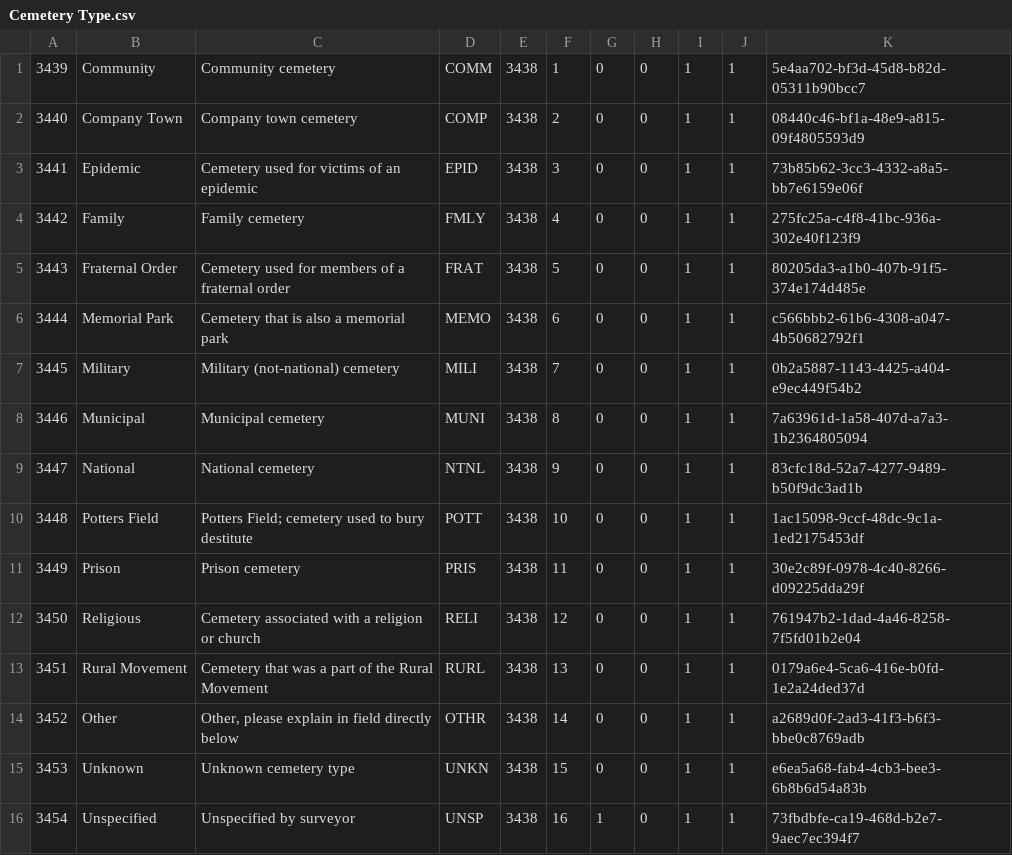
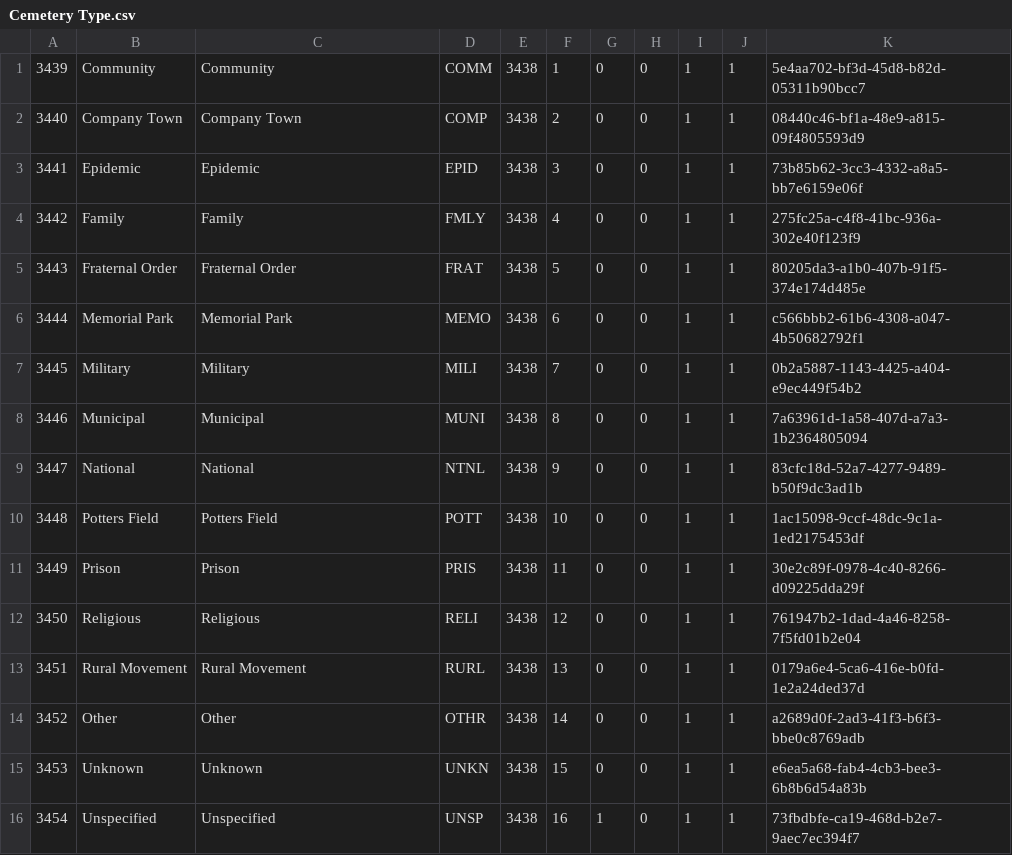
Before and after one commit to legiongis/fpan-data, a CSV file: utils/reference-csvs/FMSF/Cemetery Type.csv, drawn as a sheet.

```diff
--- a/utils/reference-csvs/FMSF/Cemetery Type.csv
+++ b/utils/reference-csvs/FMSF/Cemetery Type.csv
@@ -1,16 +1,16 @@
-3439,Community,Community cemetery,COMM,3438,1,0,0,1,1,5e4aa702-bf3d-45d8-b82d-05311b90bcc7
-3440,Company Town,Company town cemetery,COMP,3438,2,0,0,1,1,08440c46-bf1a-48e9-a815-09f4805593d9
-3441,Epidemic,Cemetery used for victims of an epidemic,EPID,3438,3,0,0,1,1,73b85b62-3cc3-4332-a8a5-bb7e6159e06f
-3442,Family,Family cemetery,FMLY,3438,4,0,0,1,1,275fc25a-c4f8-41bc-936a-302e40f123f9
-3443,Fraternal Order,Cemetery used for members of a fraternal order,FRAT,3438,5,0,0,1,1,80205da3-a1b0-407b-91f5-374e174d485e
-3444,Memorial Park,Cemetery that is also a memorial park,MEMO,3438,6,0,0,1,1,c566bbb2-61b6-4308-a047-4b50682792f1
-3445,Military,Military (not-national) cemetery,MILI,3438,7,0,0,1,1,0b2a5887-1143-4425-a404-e9ec449f54b2
-3446,Municipal,Municipal cemetery,MUNI,3438,8,0,0,1,1,7a63961d-1a58-407d-a7a3-1b2364805094
-3447,National,National cemetery,NTNL,3438,9,0,0,1,1,83cfc18d-52a7-4277-9489-b50f9dc3ad1b
-3448,Potters Field,Potters Field; cemetery used to bury destitute,POTT,3438,10,0,0,1,1,1ac15098-9ccf-48dc-9c1a-1ed2175453df
-3449,Prison,Prison cemetery,PRIS,3438,11,0,0,1,1,30e2c89f-0978-4c40-8266-d09225dda29f
-3450,Religious,Cemetery associated with a religion or church,RELI,3438,12,0,0,1,1,761947b2-1dad-4a46-8258-7f5fd01b2e04
-3451,Rural Movement,Cemetery that was a part of the Rural Movement,RURL,3438,13,0,0,1,1,0179a6e4-5ca6-416e-b0fd-1e2a24ded37d
-3452,Other,"Other, please explain in field directly below",OTHR,3438,14,0,0,1,1,a2689d0f-2ad3-41f3-b6f3-bbe0c8769adb
-3453,Unknown,Unknown cemetery type,UNKN,3438,15,0,0,1,1,e6ea5a68-fab4-4cb3-bee3-6b8b6d54a83b
-3454,Unspecified,Unspecified by surveyor,UNSP,3438,16,1,0,1,1,73fbdbfe-ca19-468d-b2e7-9aec7ec394f7
+3439,Community,Community,COMM,3438,1,0,0,1,1,5e4aa702-bf3d-45d8-b82d-05311b90bcc7
+3440,Company Town,Company Town,COMP,3438,2,0,0,1,1,08440c46-bf1a-48e9-a815-09f4805593d9
+3441,Epidemic,Epidemic,EPID,3438,3,0,0,1,1,73b85b62-3cc3-4332-a8a5-bb7e6159e06f
+3442,Family,Family,FMLY,3438,4,0,0,1,1,275fc25a-c4f8-41bc-936a-302e40f123f9
+3443,Fraternal Order,Fraternal Order,FRAT,3438,5,0,0,1,1,80205da3-a1b0-407b-91f5-374e174d485e
+3444,Memorial Park,Memorial Park,MEMO,3438,6,0,0,1,1,c566bbb2-61b6-4308-a047-4b50682792f1
+3445,Military,Military,MILI,3438,7,0,0,1,1,0b2a5887-1143-4425-a404-e9ec449f54b2
+3446,Municipal,Municipal,MUNI,3438,8,0,0,1,1,7a63961d-1a58-407d-a7a3-1b2364805094
+3447,National,National,NTNL,3438,9,0,0,1,1,83cfc18d-52a7-4277-9489-b50f9dc3ad1b
+3448,Potters Field,Potters Field,POTT,3438,10,0,0,1,1,1ac15098-9ccf-48dc-9c1a-1ed2175453df
+3449,Prison,Prison,PRIS,3438,11,0,0,1,1,30e2c89f-0978-4c40-8266-d09225dda29f
+3450,Religious,Religious,RELI,3438,12,0,0,1,1,761947b2-1dad-4a46-8258-7f5fd01b2e04
+3451,Rural Movement,Rural Movement,RURL,3438,13,0,0,1,1,0179a6e4-5ca6-416e-b0fd-1e2a24ded37d
+3452,Other,Other,OTHR,3438,14,0,0,1,1,a2689d0f-2ad3-41f3-b6f3-bbe0c8769adb
+3453,Unknown,Unknown,UNKN,3438,15,0,0,1,1,e6ea5a68-fab4-4cb3-bee3-6b8b6d54a83b
+3454,Unspecified,Unspecified,UNSP,3438,16,1,0,1,1,73fbdbfe-ca19-468d-b2e7-9aec7ec394f7
```
Also changed, not shown: 4 other files.
